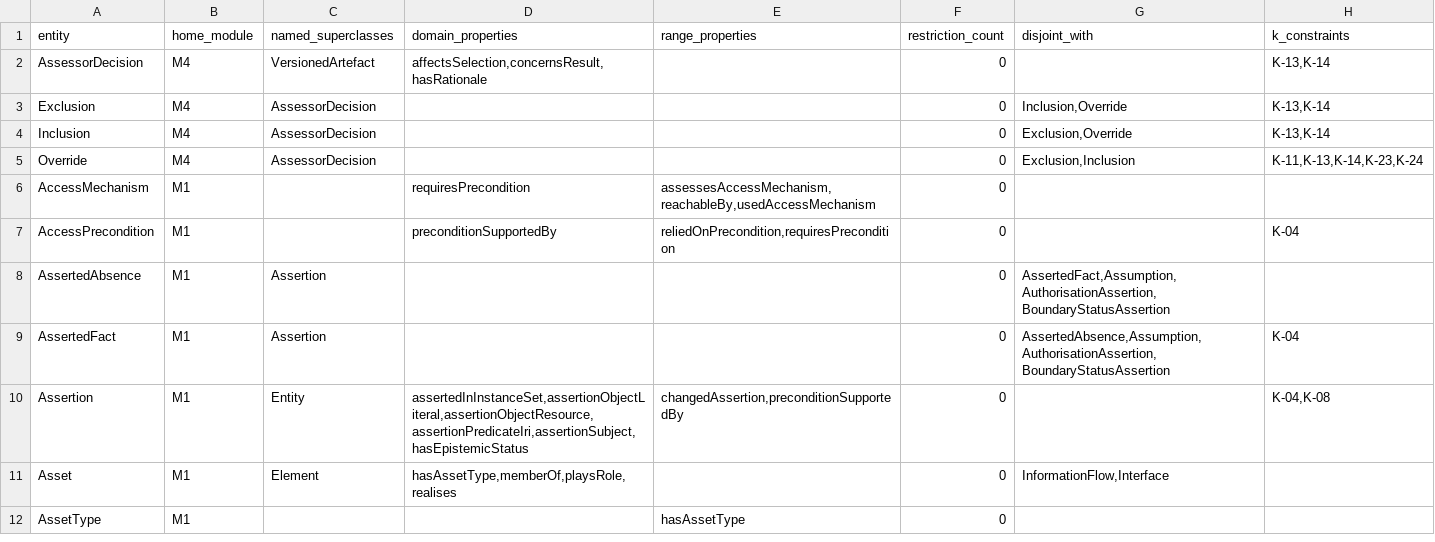
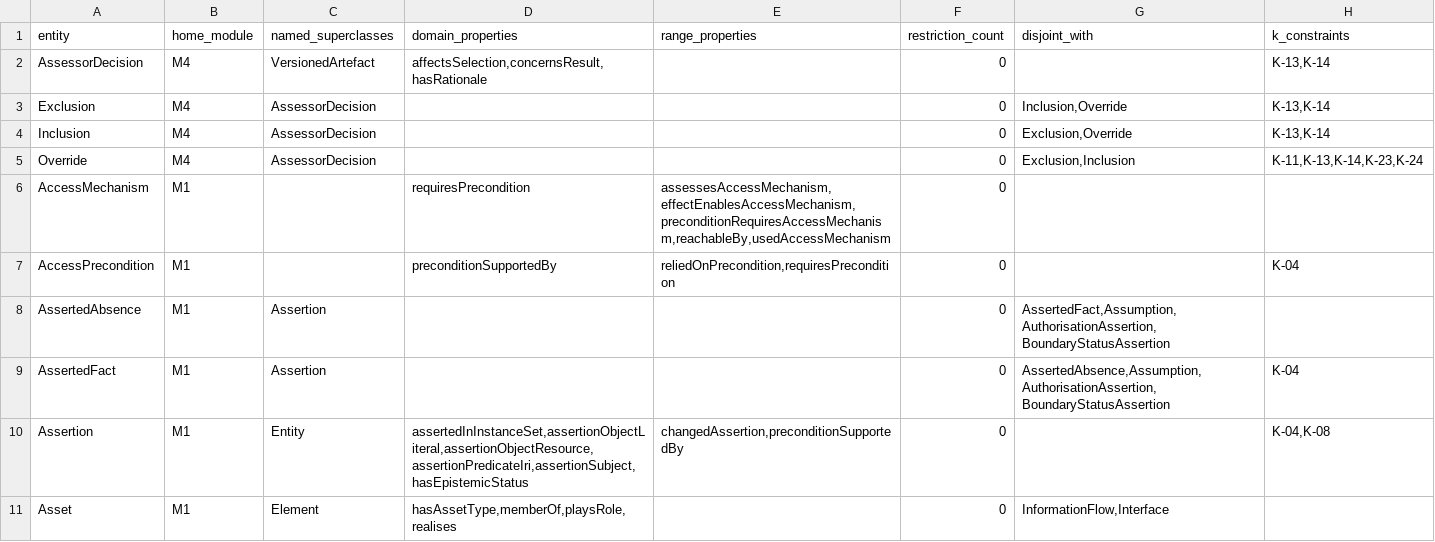
Before and after one commit to maryshap/railsec-scope-ontology, a TSV file: reports/entity-formalisation-matrix.tsv, drawn as a sheet; only a part is shown; the shorter side is filled out with more unchanged rows; the diff covers the shown part only.

```diff
--- a/reports/entity-formalisation-matrix.tsv
+++ b/reports/entity-formalisation-matrix.tsv
@@ -5,3 +5,3 @@ Inclusion	M4	AssessorDecision			0	Exclusion,Override	K-13,K-14
 Override	M4	AssessorDecision			0	Exclusion,Inclusion	K-11,K-13,K-14,K-23,K-24
-AccessMechanism	M1		requiresPrecondition	assessesAccessMechanism,reachableBy,usedAccessMechanism	0		
+AccessMechanism	M1		requiresPrecondition	assessesAccessMechanism,effectEnablesAccessMechanism,preconditionRequiresAccessMechanism,reachableBy,usedAccessMechanism	0		
 AccessPrecondition	M1		preconditionSupportedBy	reliedOnPrecondition,requiresPrecondition	0		K-04
```
Also changed, not shown: 7 edited cells elsewhere in this file, reports/inferred-class-hierarchy.tsv.
